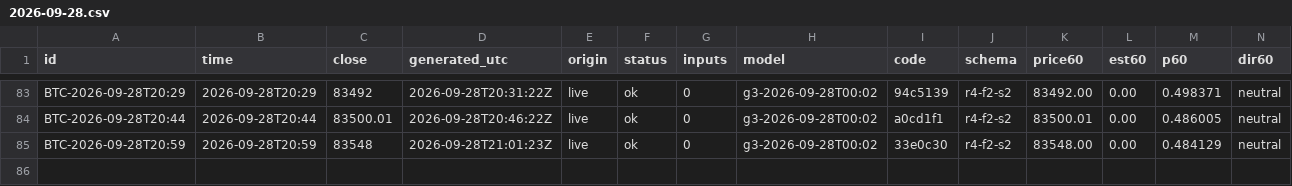
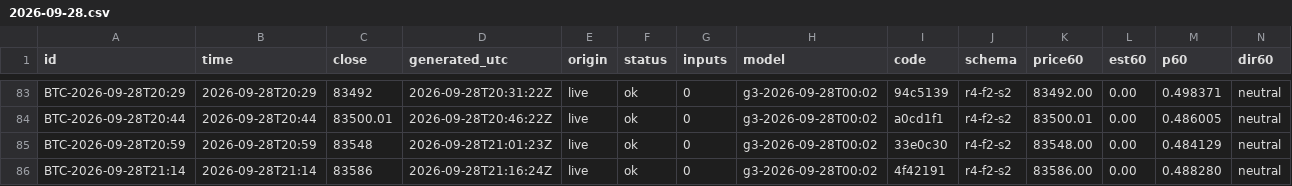
Before and after one commit to omidabduli/bitcoin-self-improving-prediction, a CSV file: data/predictions/2026-09-28.csv, drawn as a sheet; only a part is shown, gaps mark what is left out; rows hold the shown columns only; the diff names each change by its address in the sheet, - before the commit and + after, or states it on an @@ line.

```diff
--- a/data/predictions/2026-09-28.csv
+++ b/data/predictions/2026-09-28.csv
+row 86: BTC-2026-09-28T21:14 | 2026-09-28T21:14 | 83586 | 2026-09-28T21:16:24Z | live | ok | 0 | g3-2026-09-28T00:02 | 4f42191 | r4-f2-s2 | 83586.00 | 0.00 | 0.488280 | neutral
```
Also changed, not shown: 3 other files.
